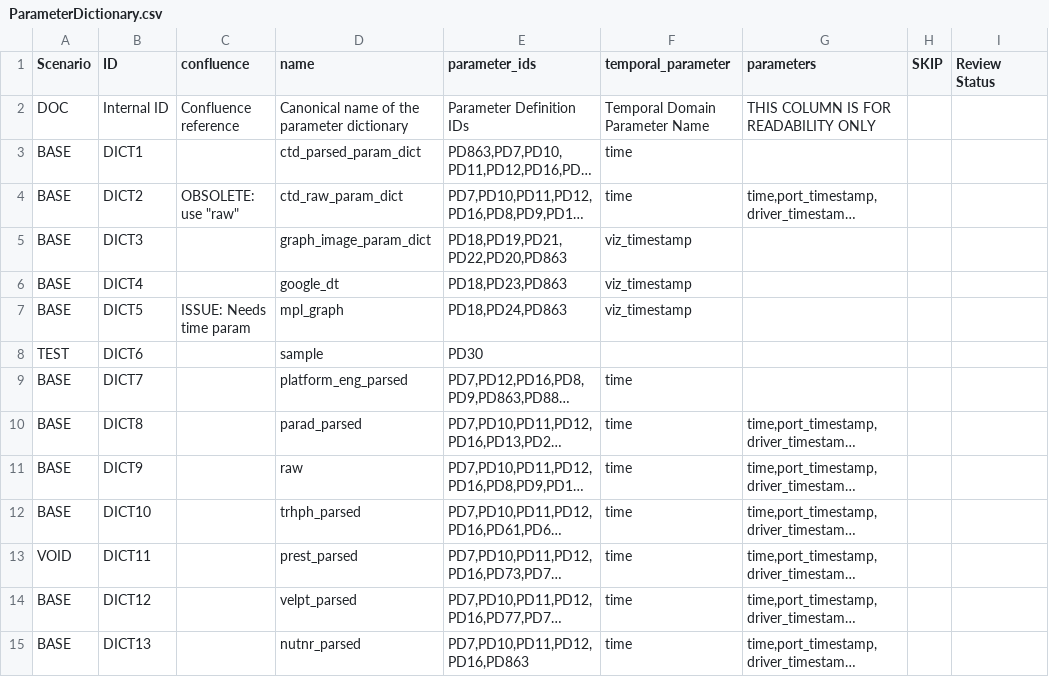
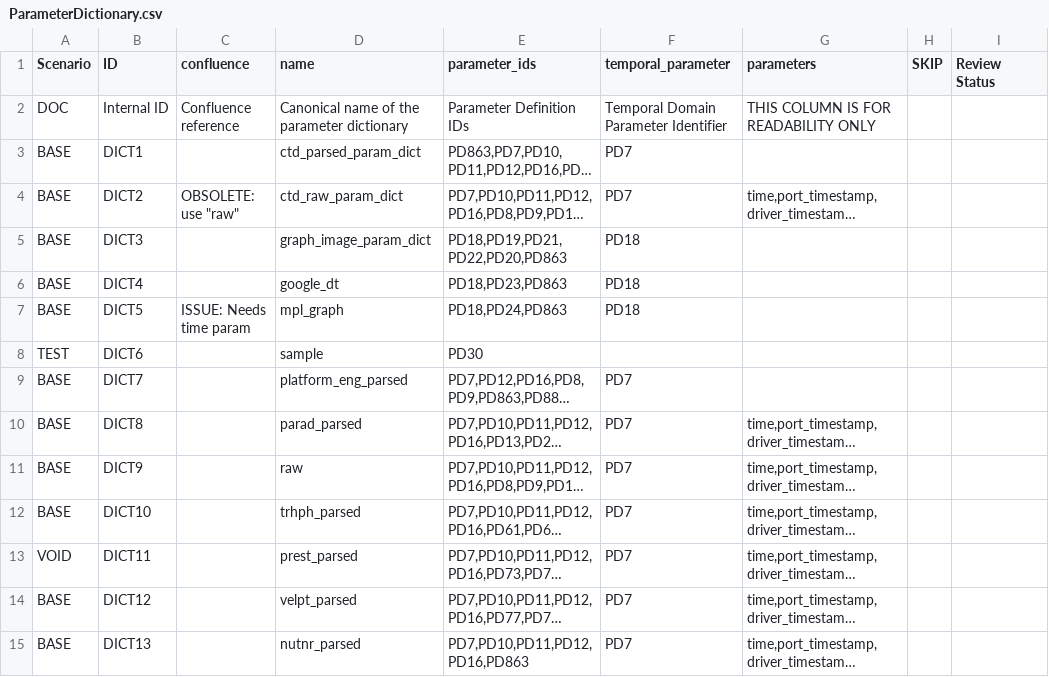
Before and after one commit to ooici/ion-definitions, a CSV file: res/preload/r2_ioc/ParameterDictionary.csv, drawn as a sheet; only a part is shown; long unchanged cells end in …; the diff covers the shown part only; the diff names each change by its address in the sheet, - before the commit and + after, or states it on an @@ line.

```diff
--- a/res/preload/r2_ioc/ParameterDictionary.csv
+++ b/res/preload/r2_ioc/ParameterDictionary.csv
-F2 (temporal_parameter): Temporal Domain Parameter Name
+F2 (temporal_parameter): Temporal Domain Parameter Identifier
-F3:F4 (temporal_parameter): time
+F3:F4 (temporal_parameter): PD7
-F5:F7 (temporal_parameter): viz_timestamp
+F5:F7 (temporal_parameter): PD18
-F9:F15 (temporal_parameter): time
+F9:F15 (temporal_parameter): PD7
```
Also changed, not shown: 90 edited cells elsewhere in this file, res/preload/r2_ioc/ParameterDefs.csv.
